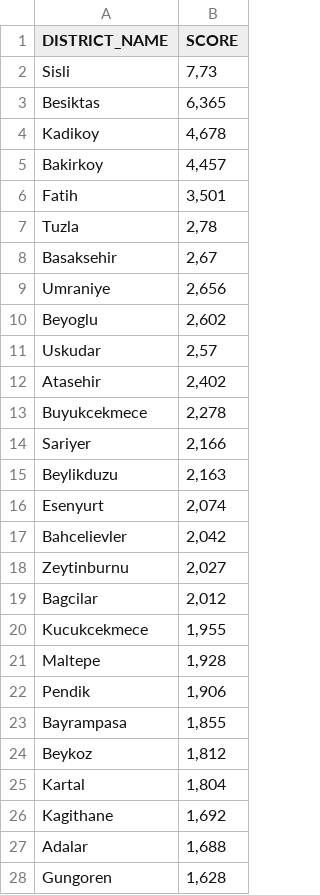
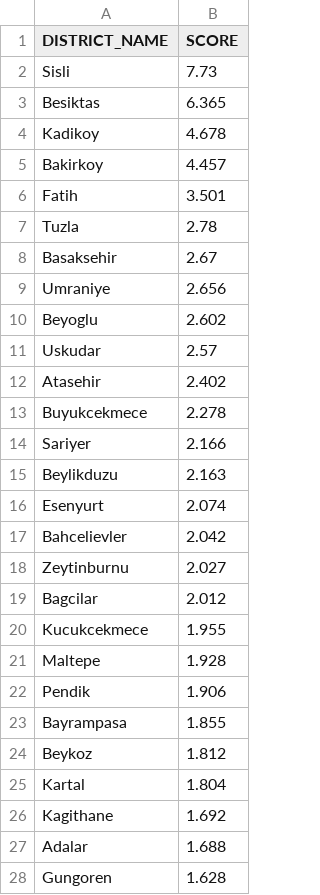
Before and after one commit to inzva/object-detection-with-street-view, a CSV file: sege_districts.csv, drawn as a sheet; only a part is shown; the diff covers the shown part only.

Commit message:
Update sege_districts.csv

```diff
--- a/sege_districts.csv
+++ b/sege_districts.csv
@@ -1,28 +1,28 @@
 DISTRICT_NAME;SCORE
-Sisli;7,73
-Besiktas;6,365
-Kadikoy;4,678
-Bakirkoy;4,457
-Fatih;3,501
-Tuzla;2,78
-Basaksehir;2,67
-Umraniye;2,656
-Beyoglu;2,602
-Uskudar;2,57
-Atasehir;2,402
-Buyukcekmece;2,278
-Sariyer;2,166
-Beylikduzu;2,163
-Esenyurt;2,074
-Bahcelievler;2,042
-Zeytinburnu;2,027
-Bagcilar;2,012
-Kucukcekmece;1,955
-Maltepe;1,928
-Pendik;1,906
-Bayrampasa;1,855
-Beykoz;1,812
-Kartal;1,804
-Kagithane;1,692
-Adalar;1,688
-Gungoren;1,628
+Sisli;7.73
+Besiktas;6.365
+Kadikoy;4.678
+Bakirkoy;4.457
+Fatih;3.501
+Tuzla;2.78
+Basaksehir;2.67
+Umraniye;2.656
+Beyoglu;2.602
+Uskudar;2.57
+Atasehir;2.402
+Buyukcekmece;2.278
+Sariyer;2.166
+Beylikduzu;2.163
+Esenyurt;2.074
+Bahcelievler;2.042
+Zeytinburnu;2.027
+Bagcilar;2.012
+Kucukcekmece;1.955
+Maltepe;1.928
+Pendik;1.906
+Bayrampasa;1.855
+Beykoz;1.812
+Kartal;1.804
+Kagithane;1.692
+Adalar;1.688
+Gungoren;1.628
```
Also changed, not shown: 12 edited cells elsewhere in this file.
